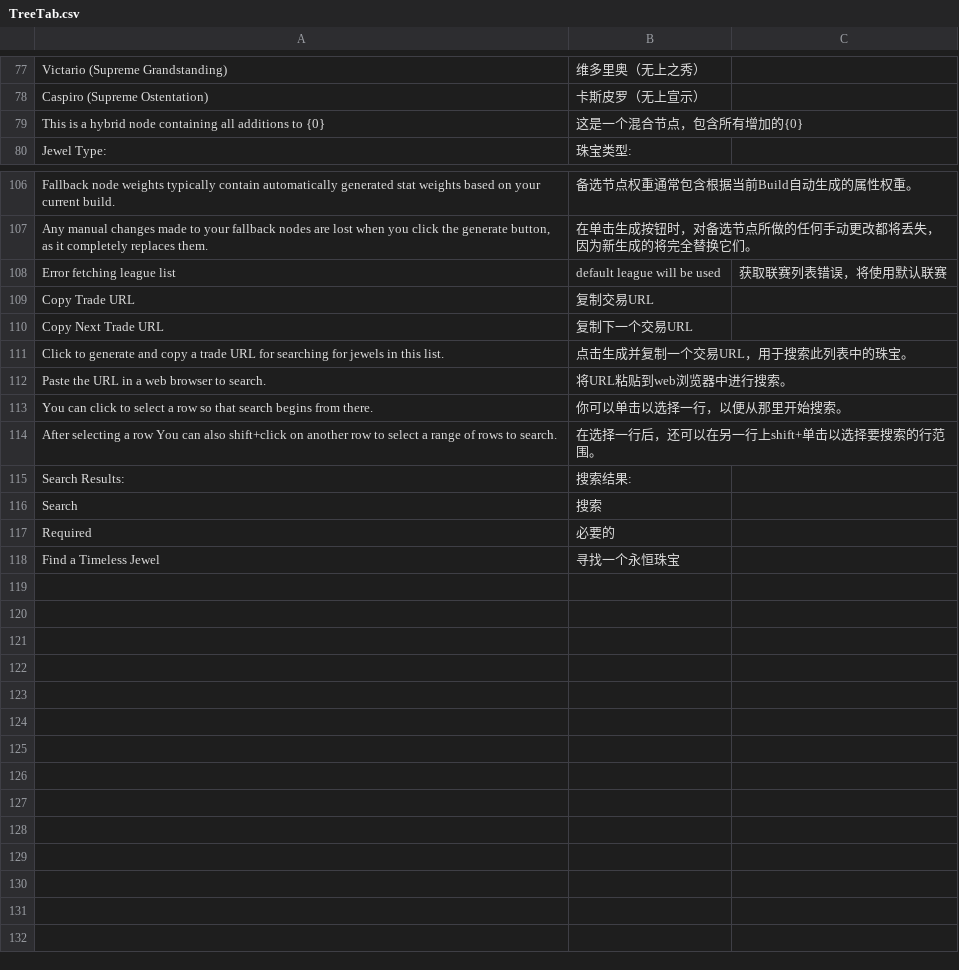
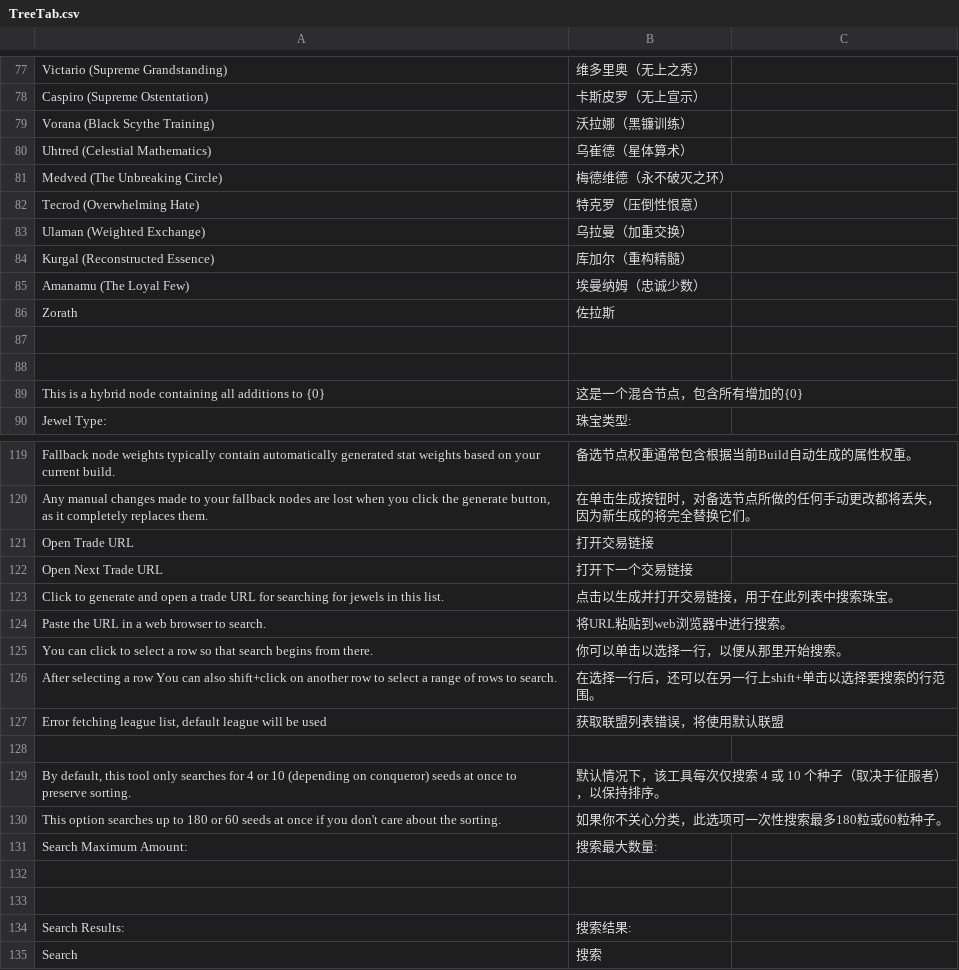
Before and after one commit to 50chihhuahuas/PoeCharm, a CSV file: Data/Translate/zh-rCN/TreeTab.csv, drawn as a sheet; only a part is shown, gaps mark what is left out; the shorter side is filled out with more unchanged rows; the diff covers the shown part only.

```diff
--- a/Data/Translate/zh-rCN/TreeTab.csv
+++ b/Data/Translate/zh-rCN/TreeTab.csv
@@ -78,2 +78,12 @@ Victario (Supreme Grandstanding),维多里奥（无上之秀）
 Caspiro (Supreme Ostentation),卡斯皮罗（无上宣示）
+Vorana (Black Scythe Training),沃拉娜（黑镰训练）
+Uhtred (Celestial Mathematics),乌崔德（星体算术）
+Medved (The Unbreaking Circle),梅德维德（永不破灭之环）
+Tecrod (Overwhelming Hate),特克罗（压倒性恨意）
+Ulaman (Weighted Exchange),乌拉曼（加重交换）
+Kurgal (Reconstructed Essence),库加尔（重构精髓）
+Amanamu (The Loyal Few),埃曼纳姆（忠诚少数）
+Zorath,佐拉斯
+
+
 "This is a hybrid node containing all additions to {0}","这是一个混合节点，包含所有增加的{0}"
@@ -107,6 +120,5 @@ Fallback node weights typically contain automatically generated stat weights bas
 "Any manual changes made to your fallback nodes are lost when you click the generate button, as it completely replaces them.","在单击生成按钮时，对备选节点所做的任何手动更改都将丢失，因为新生成的将完全替换它们。"
-Error fetching league list, default league will be used,获取联赛列表错误，将使用默认联赛
-Copy Trade URL,复制交易URL
-Copy Next Trade URL,复制下一个交易URL
-Click to generate and copy a trade URL for searching for jewels in this list.,点击生成并复制一个交易URL，用于搜索此列表中的珠宝。
+Open Trade URL,打开交易链接
+Open Next Trade URL,打开下一个交易链接
+Click to generate and open a trade URL for searching for jewels in this list.,点击以生成并打开交易链接，用于在此列表中搜索珠宝。
 Paste the URL in a web browser to search.,将URL粘贴到web浏览器中进行搜索。
@@ -114,2 +126,9 @@ You can click to select a row so that search begins from there.,你可以单击
 After selecting a row You can also shift+click on another row to select a range of rows to search.,在选择一行后，还可以在另一行上shift+单击以选择要搜索的行范围。
+"Error fetching league list, default league will be used","获取联盟列表错误，将使用默认联盟"
+
+"By default, this tool only searches for 4 or 10 (depending on conqueror) seeds at once to preserve sorting.",默认情况下，该工具每次仅搜索 4 或 10 个种子（取决于征服者），以保持排序。
+This option searches up to 180 or 60 seeds at once if you don't care about the sorting.,如果你不关心分类，此选项可一次性搜索最多180粒或60粒种子。
+Search Maximum Amount:,搜索最大数量:
+
+
 Search Results:,搜索结果:
```
Also changed, not shown: 3 added rows elsewhere in this file, Data/Translate/zh-rCN/CalcSections.csv, Data/Translate/zh-rCN/ConfigOptions.csv, 8 other files.
